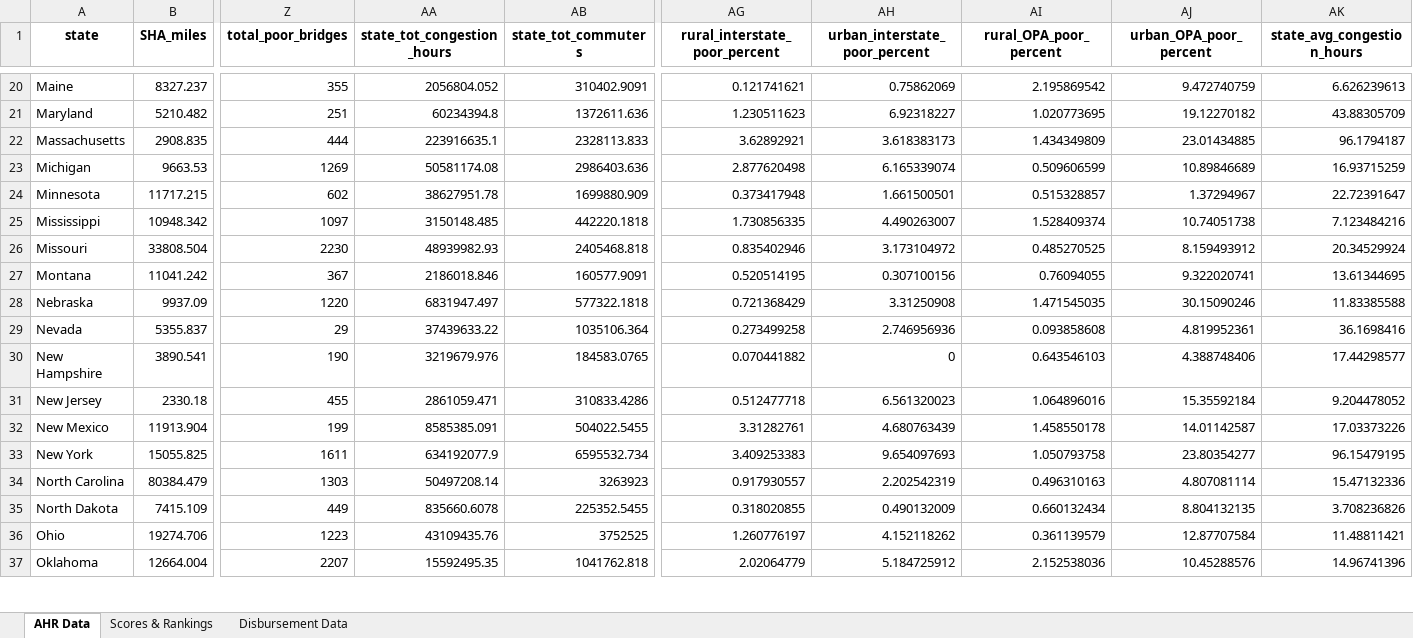
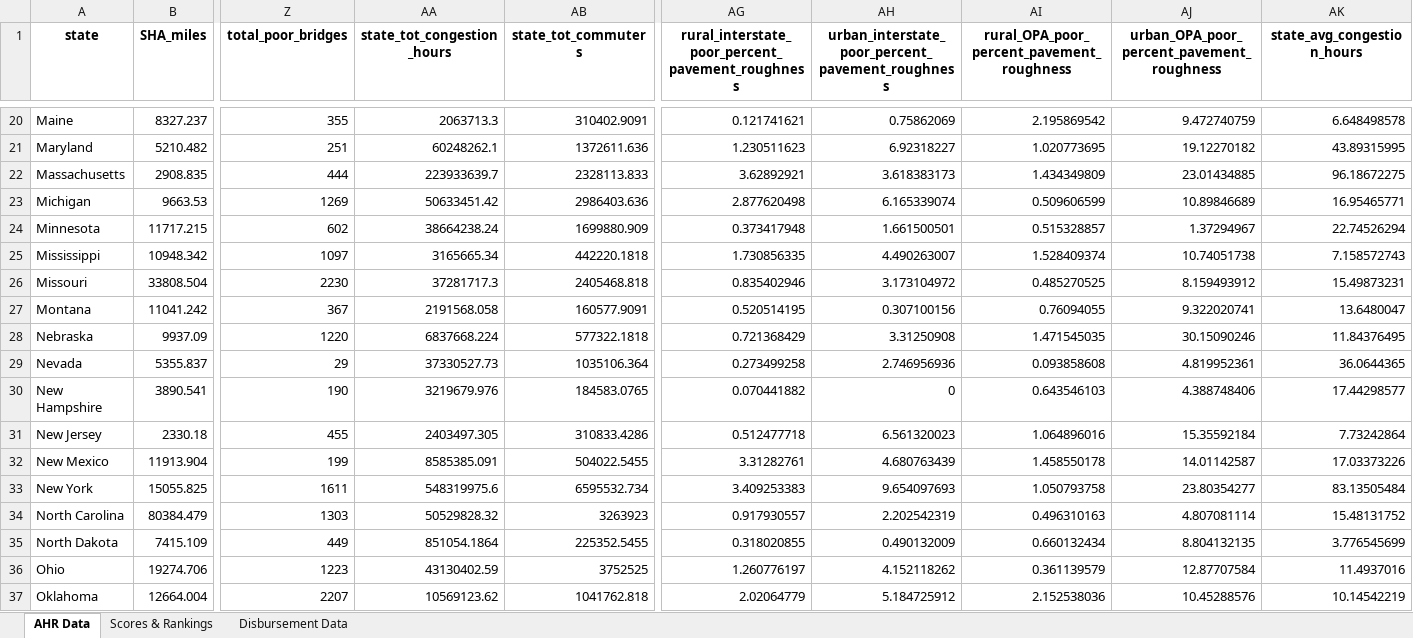
Before and after one commit to truongbui88/Annual-Highway-Report, an Excel workbook: output/AHR_data_2022.xlsx, sheet AHR Data, drawn as a sheet; only a part is shown, gaps mark what is left out; values as stored, in another font and other column widths than the file's, no borders; the diff covers the shown part only; the diff names each change by its address in the sheet, - before the commit and + after, or states it on an @@ line.

```diff
--- a/output/AHR_data_2022.xlsx (sheet AHR Data)
+++ b/output/AHR_data_2022.xlsx (sheet AHR Data)
-AG1: rural_interstate_poor_percent
+AG1: rural_interstate_poor_percent_pavement_roughness
-AH1: urban_interstate_poor_percent
+AH1: urban_interstate_poor_percent_pavement_roughness
-AI1: rural_OPA_poor_percent
+AI1: rural_OPA_poor_percent_pavement_roughness
-AJ1: urban_OPA_poor_percent
+AJ1: urban_OPA_poor_percent_pavement_roughness
-AA20 (state_tot_congestion_hours): 2056804.052
+AA20 (state_tot_congestion_hours): 2063713.3
-AK20 (state_avg_congestion_hours): 6.626239613
+AK20 (state_avg_congestion_hours): 6.648498578
-AA21 (state_tot_congestion_hours): 60234394.8
+AA21 (state_tot_congestion_hours): 60248262.1
-AK21 (state_avg_congestion_hours): 43.88305709
+AK21 (state_avg_congestion_hours): 43.89315995
-AA22 (state_tot_congestion_hours): 223916635.1
+AA22 (state_tot_congestion_hours): 223933639.7
-AK22 (state_avg_congestion_hours): 96.1794187
+AK22 (state_avg_congestion_hours): 96.18672275
-AA23 (state_tot_congestion_hours): 50581174.08
+AA23 (state_tot_congestion_hours): 50633451.42
-AK23 (state_avg_congestion_hours): 16.93715259
+AK23 (state_avg_congestion_hours): 16.95465771
-AA24 (state_tot_congestion_hours): 38627951.78
+AA24 (state_tot_congestion_hours): 38664238.24
-AK24 (state_avg_congestion_hours): 22.72391647
+AK24 (state_avg_congestion_hours): 22.74526294
-AA25 (state_tot_congestion_hours): 3150148.485
+AA25 (state_tot_congestion_hours): 3165665.34
-AK25 (state_avg_congestion_hours): 7.123484216
+AK25 (state_avg_congestion_hours): 7.158572743
-AA26 (state_tot_congestion_hours): 48939982.93
+AA26 (state_tot_congestion_hours): 37281717.3
-AK26 (state_avg_congestion_hours): 20.34529924
+AK26 (state_avg_congestion_hours): 15.49873231
-AA27 (state_tot_congestion_hours): 2186018.846
+AA27 (state_tot_congestion_hours): 2191568.058
-AK27 (state_avg_congestion_hours): 13.61344695
+AK27 (state_avg_congestion_hours): 13.6480047
-AA28 (state_tot_congestion_hours): 6831947.497
+AA28 (state_tot_congestion_hours): 6837668.224
-AK28 (state_avg_congestion_hours): 11.83385588
+AK28 (state_avg_congestion_hours): 11.84376495
-AA29 (state_tot_congestion_hours): 37439633.22
+AA29 (state_tot_congestion_hours): 37330527.73
-AK29 (state_avg_congestion_hours): 36.1698416
+AK29 (state_avg_congestion_hours): 36.0644365
-AA31 (state_tot_congestion_hours): 2861059.471
+AA31 (state_tot_congestion_hours): 2403497.305
-AK31 (state_avg_congestion_hours): 9.204478052
+AK31 (state_avg_congestion_hours): 7.73242864
-AA33 (state_tot_congestion_hours): 634192077.9
+AA33 (state_tot_congestion_hours): 548319975.6
-AK33 (state_avg_congestion_hours): 96.15479195
+AK33 (state_avg_congestion_hours): 83.13505484
-AA34 (state_tot_congestion_hours): 50497208.14
+AA34 (state_tot_congestion_hours): 50529828.32
-AK34 (state_avg_congestion_hours): 15.47132336
+AK34 (state_avg_congestion_hours): 15.48131752
-AA35 (state_tot_congestion_hours): 835660.6078
+AA35 (state_tot_congestion_hours): 851054.1864
-AK35 (state_avg_congestion_hours): 3.708236826
+AK35 (state_avg_congestion_hours): 3.776545699
-AA36 (state_tot_congestion_hours): 43109435.76
+AA36 (state_tot_congestion_hours): 43130402.59
-AK36 (state_avg_congestion_hours): 11.48811421
+AK36 (state_avg_congestion_hours): 11.4937016
-AA37 (state_tot_congestion_hours): 15592495.35
+AA37 (state_tot_congestion_hours): 10569123.62
-AK37 (state_avg_congestion_hours): 14.96741396
+AK37 (state_avg_congestion_hours): 10.14542219
```
Also changed, not shown: 60 edited cells elsewhere in this sheet, sheet Scores & Rankings, 8 other files.
